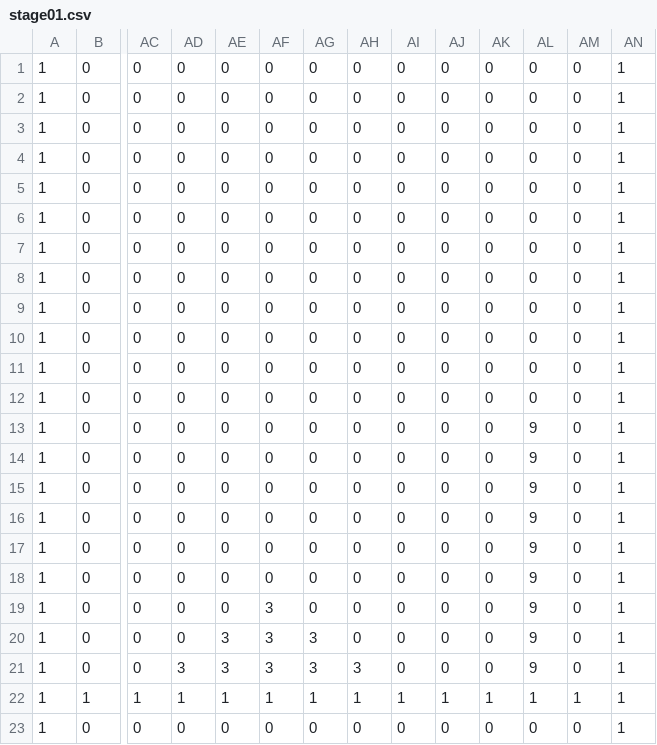
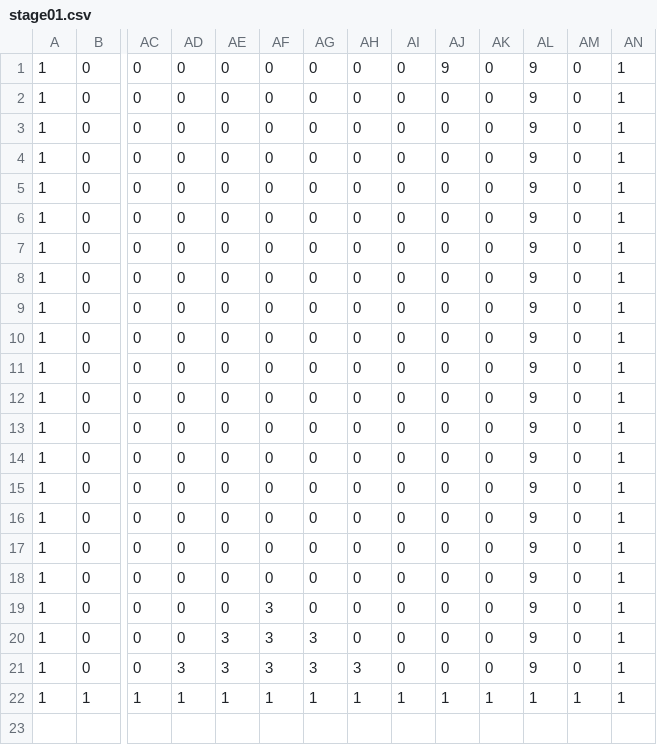
Before and after one commit to Kasugai0083/MarioMaker, a CSV file: MyEngine_ver/MarioMaker_ME/MarioMaker_ME/Csv/stage01.csv, drawn as a sheet; only a part is shown, gaps mark what is left out; rows hold the shown columns only; the diff names each change by its address in the sheet, - before the commit and + after, or states it on an @@ line.

```diff
--- a/MyEngine_ver/MarioMaker_ME/MarioMaker_ME/Csv/stage01.csv
+++ b/MyEngine_ver/MarioMaker_ME/MarioMaker_ME/Csv/stage01.csv
-AJ1: 0
+AJ1: 9
-AL1:AL12: 0
+AL1:AL12: 9
-row 23: 1 | 0 | 0 | 0 | 0 | 0 | 0 | 0 | 0 | 0 | 0 | 0 | 0 | 1
```
Also changed, not shown: 3 other files.
